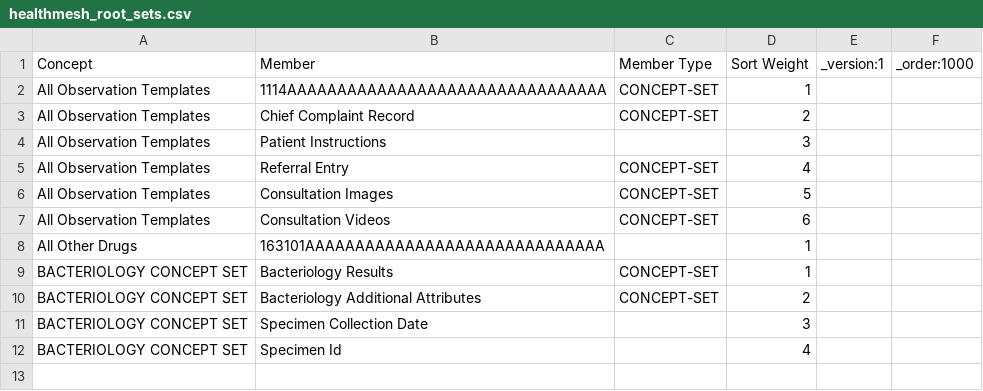
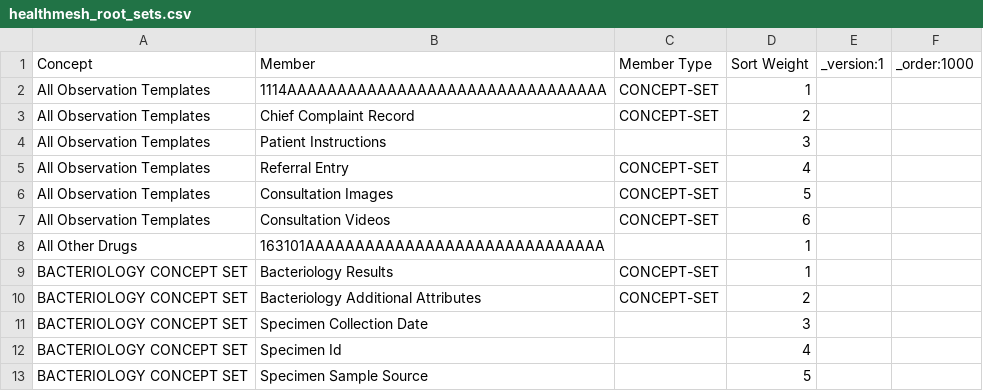
Before and after one commit to healthmeshchile/standard-config, a CSV file: masterdata/configuration/conceptsets/healthmesh_root_sets.csv, drawn as a sheet; the diff names each change by its address in the sheet, - before the commit and + after, or states it on an @@ line.

```diff
--- a/masterdata/configuration/conceptsets/healthmesh_root_sets.csv
+++ b/masterdata/configuration/conceptsets/healthmesh_root_sets.csv
+row 13: BACTERIOLOGY CONCEPT SET | Specimen Sample Source |  | 5
```
Also changed, not shown: masterdata/configuration/concepts/healthmesh_root_concepts.csv.
